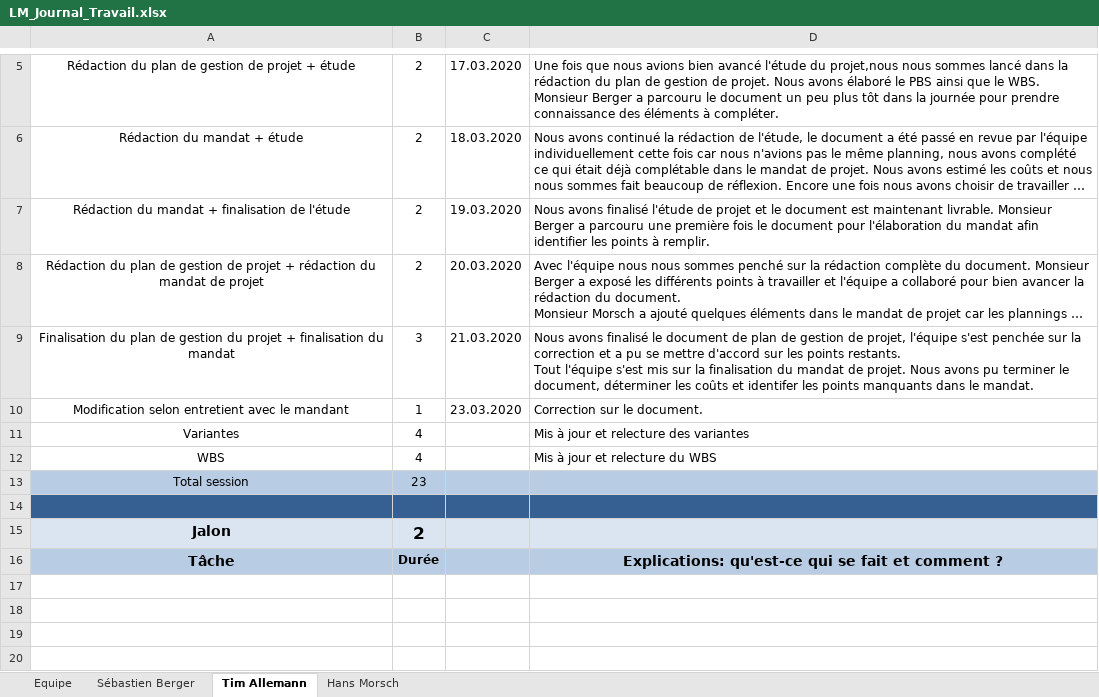
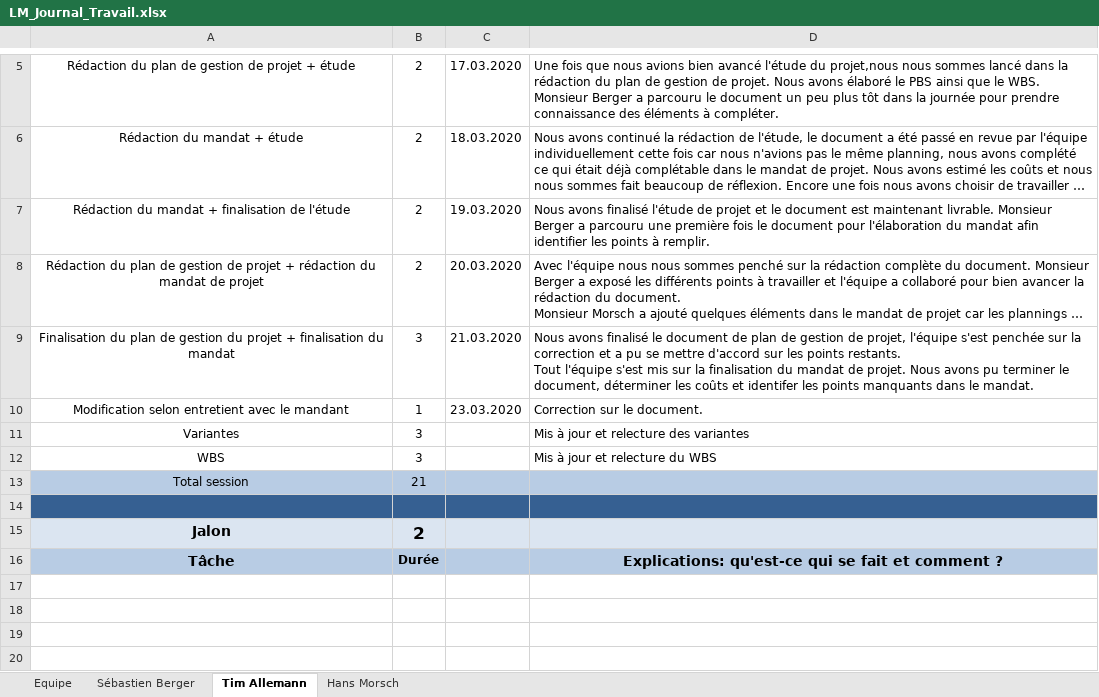
Before and after one commit to Zibeug/Love-Mirroring, an Excel workbook: LM_Journal_Travail.xlsx, sheet Tim Allemann, drawn as a sheet; only a part is shown, gaps mark what is left out; long unchanged cells end in …; values as stored, in another font and other column widths than the file's, no borders; the diff names each change by its address in the sheet, - before the commit and + after, or states it on an @@ line.

```diff
--- a/LM_Journal_Travail.xlsx (sheet Tim Allemann)
+++ b/LM_Journal_Travail.xlsx (sheet Tim Allemann)
-B11:B12: 4
+B11:B12: 3
-B13: 23
+B13: 21
```
Also changed, not shown: sheet Hans Morsch.
